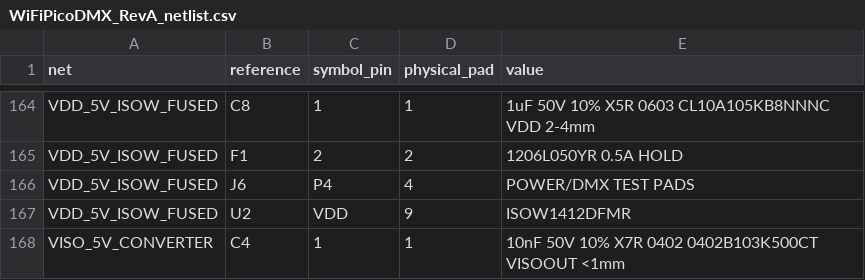
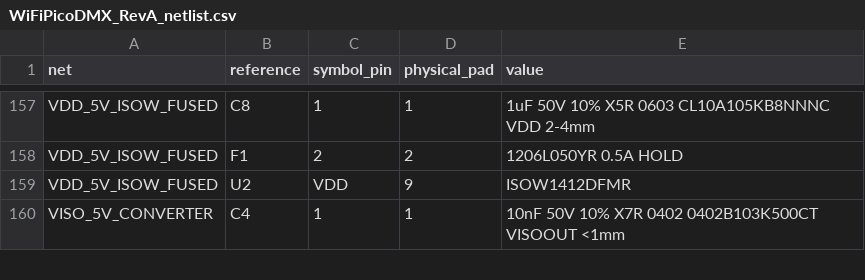
Before and after one commit to slvwagner/pico_wifi_dmx, a CSV file: hardware/fusion/WiFiPicoDMX_RevA_netlist.csv, drawn as a sheet; only a part is shown, gaps mark what is left out; the diff covers the shown part only.

```diff
--- a/hardware/fusion/WiFiPicoDMX_RevA_netlist.csv
+++ b/hardware/fusion/WiFiPicoDMX_RevA_netlist.csv
@@ -165,3 +158,2 @@ VDD_5V_ISOW_FUSED,C8,1,1,1uF 50V 10% X5R 0603 CL10A105KB8NNNC VDD 2-4mm
 VDD_5V_ISOW_FUSED,F1,2,2,1206L050YR 0.5A HOLD
-VDD_5V_ISOW_FUSED,J6,P4,4,POWER/DMX TEST PADS
 VDD_5V_ISOW_FUSED,U2,VDD,9,ISOW1412DFMR
```
Also changed, not shown: 7 removed rows elsewhere in this file, 9 other files.
